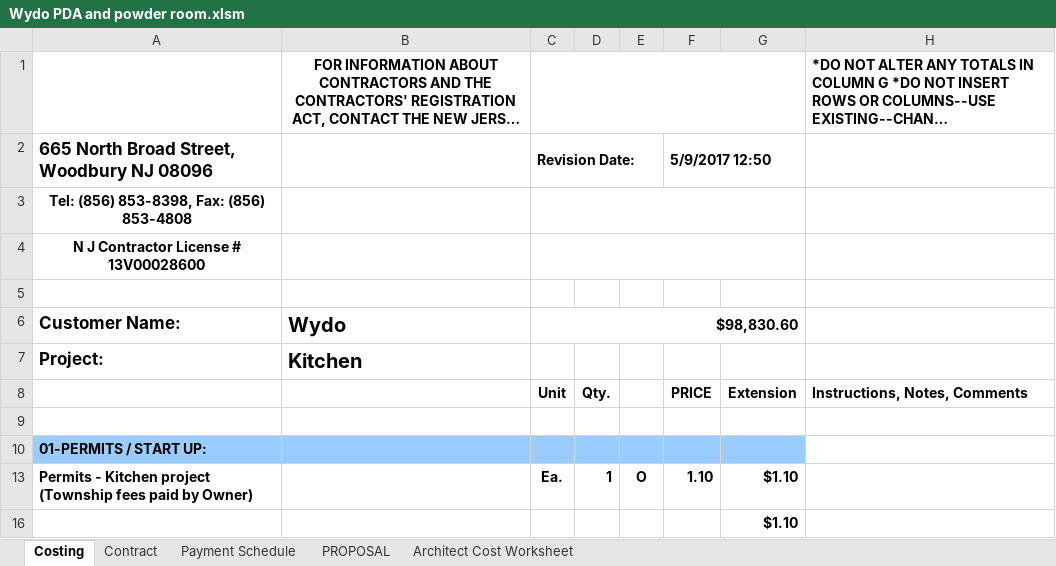
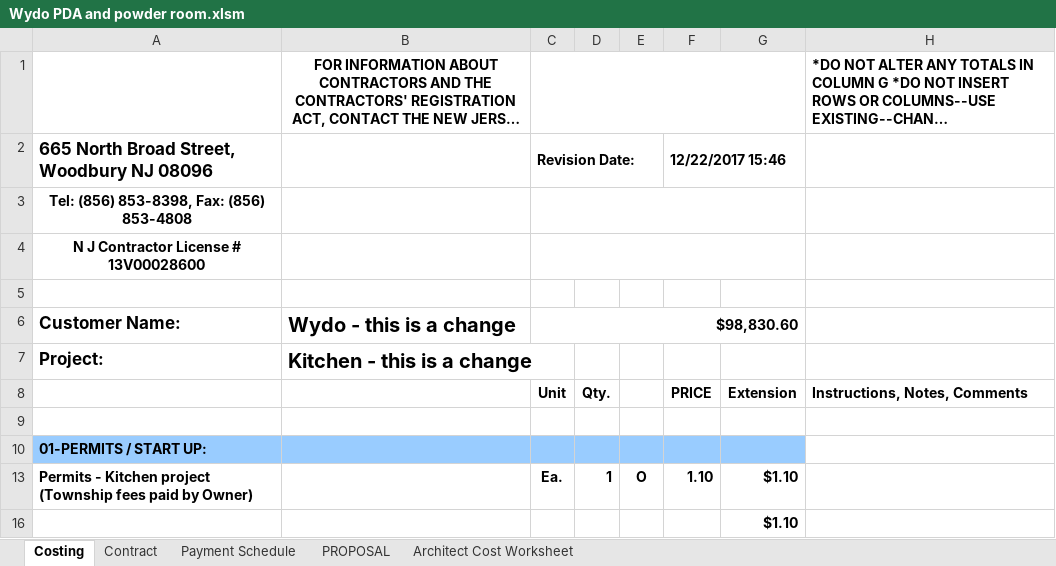
Before and after one commit to CiprianiBob/Hello-World, an Excel workbook: Wydo PDA and powder room.xlsm, sheet Costing, drawn as a sheet; only a part is shown; long unchanged cells end in …; values as stored, in another font and other column widths than the file's, no borders; charts and pictures and conditional formats not drawn; the diff names each change by its address in the sheet, - before the commit and + after, or states it on an @@ line.

Commit message:
Add files via upload

```diff
--- a/Wydo PDA and powder room.xlsm (sheet Costing)
+++ b/Wydo PDA and powder room.xlsm (sheet Costing)
-F2: 5/9/2017 12:50
+F2: 12/22/2017 15:46
-B6: Wydo
+B6: Wydo - this is a change
-B7: Kitchen
+B7: Kitchen - this is a change
```
Also changed, not shown: sheet Contract.
